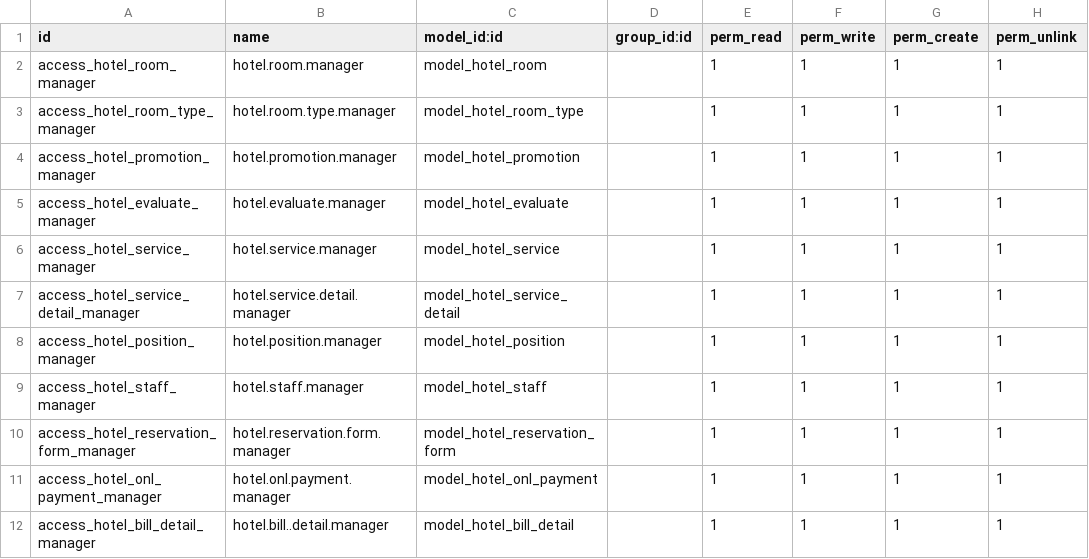
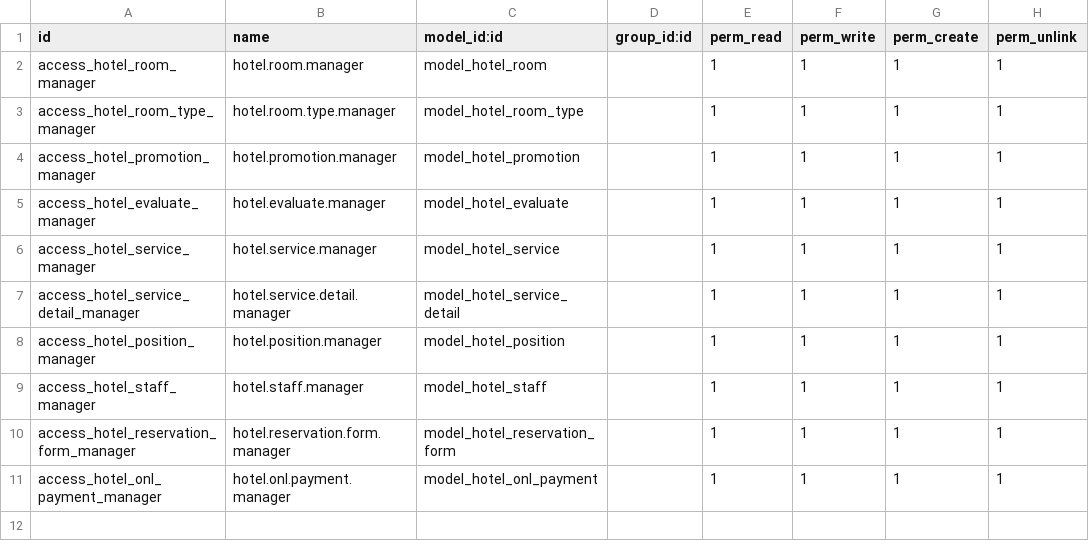
Before and after one commit to fned57/Hotel-manager, a CSV file: hotel/security/ir.model.access.csv, drawn as a sheet; the diff names each change by its address in the sheet, - before the commit and + after, or states it on an @@ line.

```diff
--- a/hotel/security/ir.model.access.csv
+++ b/hotel/security/ir.model.access.csv
-row 12: access_hotel_bill_detail_manager | hotel.bill..detail.manager | model_hotel_bill_detail |  | 1 | 1 | 1 | 1
```
Also changed, not shown: 13 other files.
